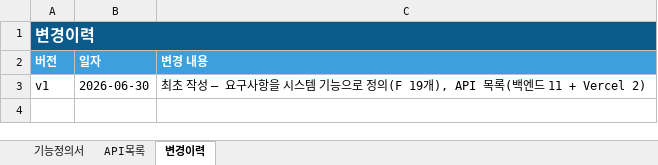
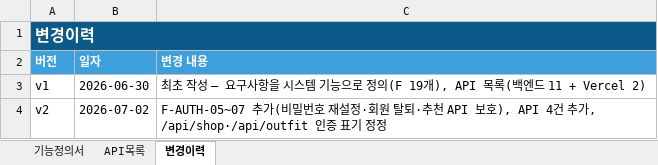
Before and after one commit to tmxpffk1725-rocky/weatherwear, an Excel workbook: docs/02_기능정의서.xlsx, sheet 변경이력, drawn as a sheet; values as stored, in another font and other column widths than the file's, no borders; the diff names each change by its address in the sheet, - before the commit and + after, or states it on an @@ line.

```diff
--- a/docs/02_기능정의서.xlsx (sheet 변경이력)
+++ b/docs/02_기능정의서.xlsx (sheet 변경이력)
+row 4: v2 | 2026-07-02 | F-AUTH-05~07 추가(비밀번호 재설정·회원 탈퇴·추천 API 보호), API 4건 추가, /api/shop·/api/outfit 인증 표기 정정
```
Also changed, not shown: sheet API목록, sheet 기능정의서, docs/03_DB설계서.xlsx, 11 other files.
